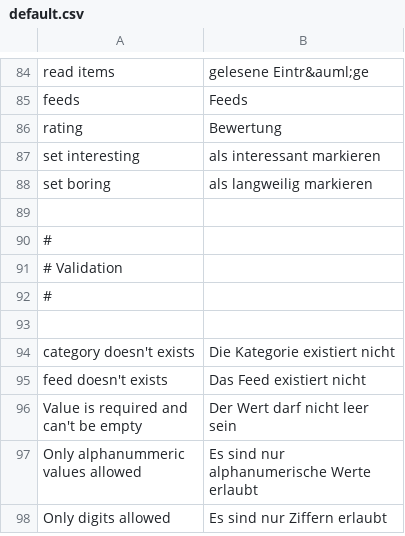
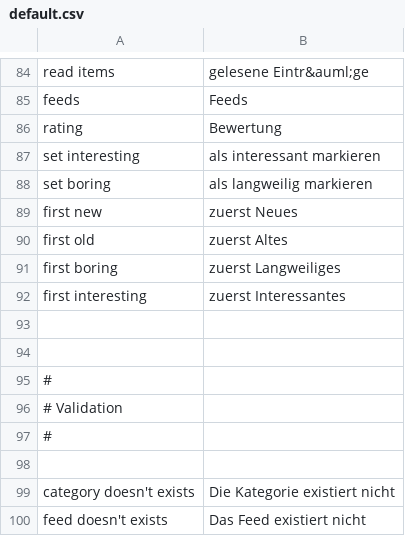
Before and after one commit to google-code-export/rsslounge, a CSV file: application/locale/de/default.csv, drawn as a sheet; only a part is shown, gaps mark what is left out; the shorter side is filled out with more unchanged rows.

```diff
--- a/application/locale/de/default.csv
+++ b/application/locale/de/default.csv
@@ -88,2 +88,7 @@ set interesting|als interessant markieren
 set boring|als langweilig markieren
+first new|zuerst Neues
+first old|zuerst Altes
+first boring|zuerst Langweiliges
+first interesting|zuerst Interessantes
+
 
```
Also changed, not shown: 15 other files.
